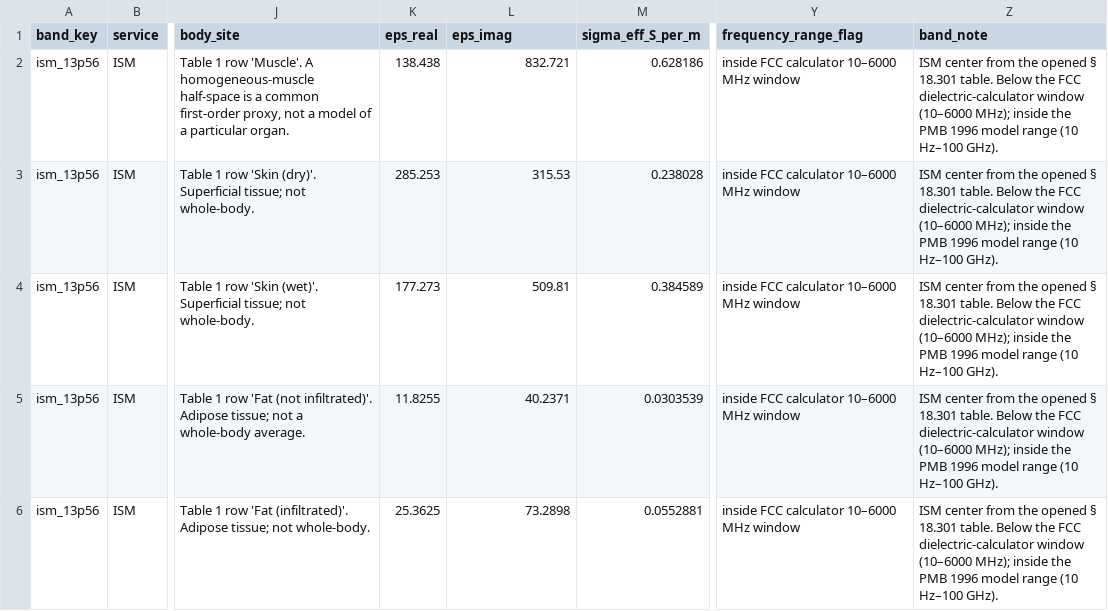
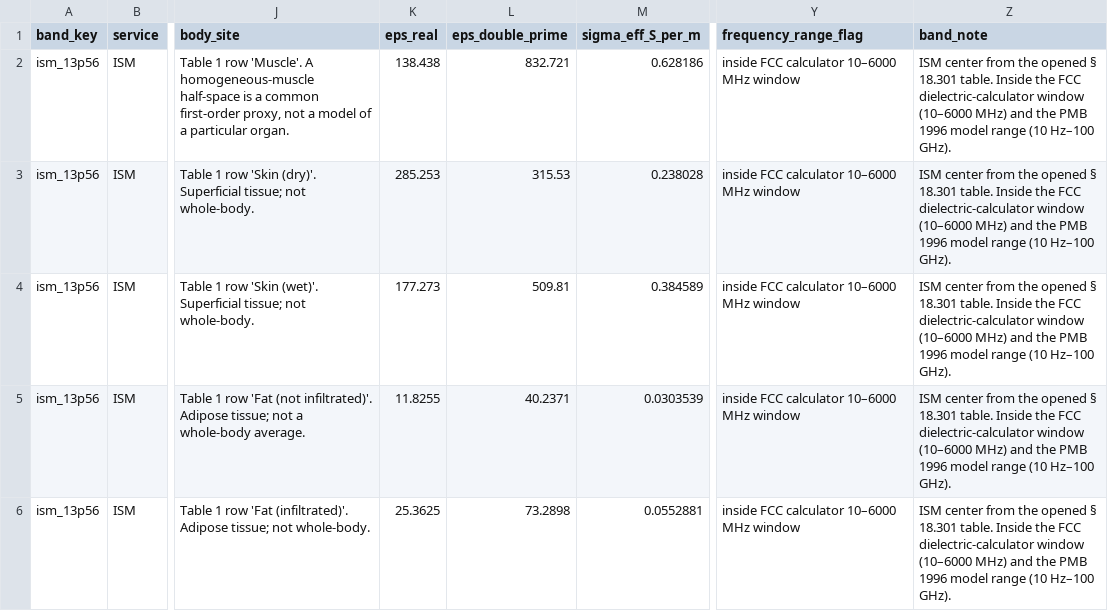
Before and after one commit to redwing509/cancer-cure, a CSV file: causes/radio-frequency/frequency-absorption.csv, drawn as a sheet; only a part is shown, gaps mark what is left out; the diff covers the shown part only; the diff names each change by its address in the sheet, - before the commit and + after, or states it on an @@ line.

Commit message:
Fix review findings in the frequency-versus-absorption notes and labels
Correct the 13.56 MHz FCC-window note and the 27.12 MHz placement
relative to the 30-300 MHz lead; rename the 3.45 GHz key so it is not
called CBRS; export ε'' under a non-ambiguous CSV column; put the
half-space caveats on the PNG; and state that the 0.30 m depth average
cannot represent whole-body resonance. Tests now check power balance,
Table 1 rows, and committed output regeneration.

```diff
--- a/causes/radio-frequency/frequency-absorption.csv
+++ b/causes/radio-frequency/frequency-absorption.csv
-L1: eps_imag
+L1: eps_double_prime
-Z2:Z6 (band_note): …18.301 table. Below the FCC dielectric-calculator window (10–6000 MHz); inside the PMB…
+Z2:Z6 (band_note): …18.301 table. Inside the FCC dielectric-calculator window (10–6000 MHz) and the PMB…
```
Also changed, not shown: 50 edited cells elsewhere in this file, 9 other files.
